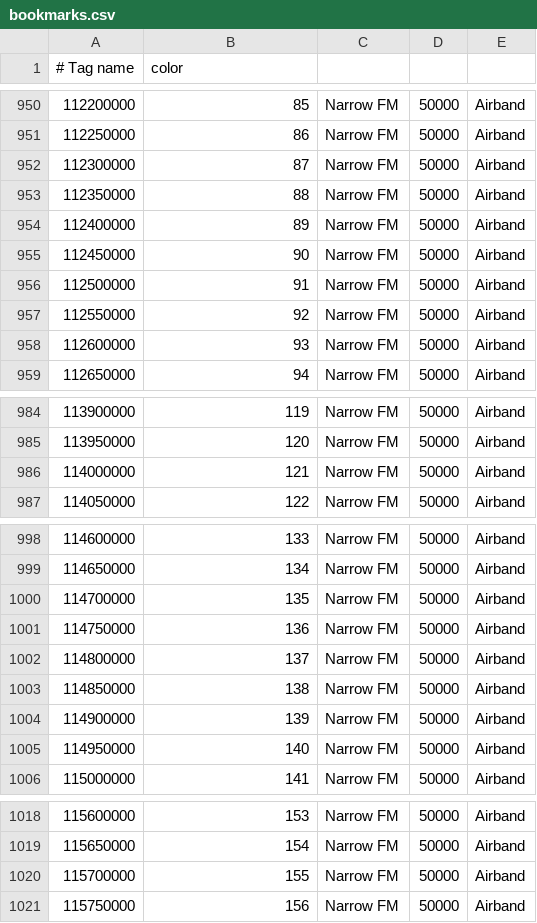
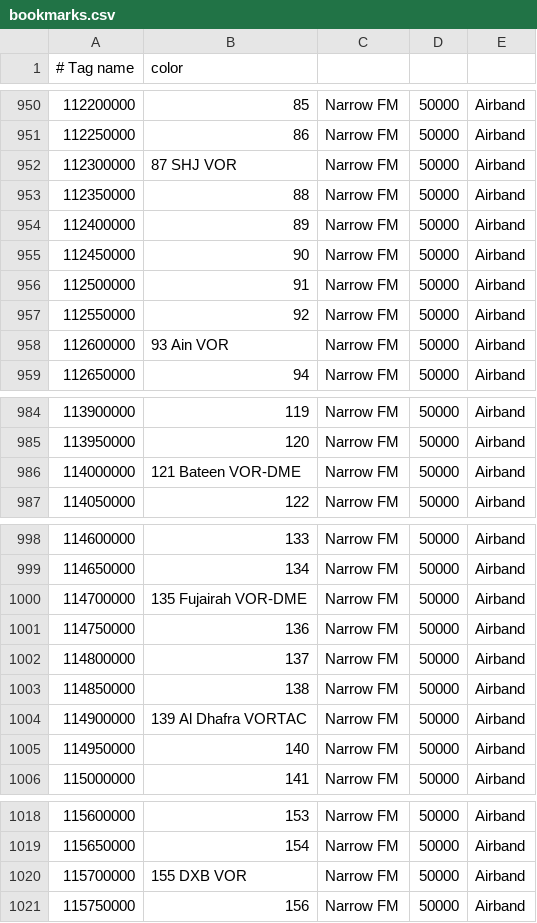
Before and after one commit to mkhuthir/repo_GNU_Radio, a CSV file: gqrx/bookmarks.csv, drawn as a sheet; only a part is shown, gaps mark what is left out; the diff names each change by its address in the sheet, - before the commit and + after, or states it on an @@ line.

```diff
--- a/gqrx/bookmarks.csv
+++ b/gqrx/bookmarks.csv
-B952 (color): 87
+B952 (color): 87 SHJ VOR
-B958 (color): 93
+B958 (color): 93 Ain VOR
-B986 (color): 121
+B986 (color): 121 Bateen VOR-DME
-B1000 (color): 135
+B1000 (color): 135 Fujairah VOR-DME
-B1004 (color): 139
+B1004 (color): 139 Al Dhafra VORTAC
-B1020 (color): 155
+B1020 (color): 155 DXB VOR
```
Also changed, not shown: 2 other files.
